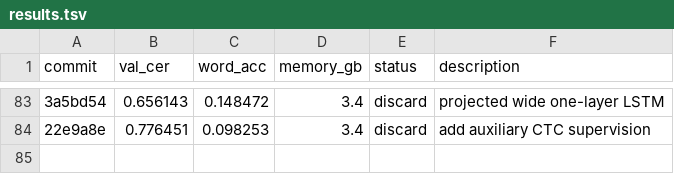
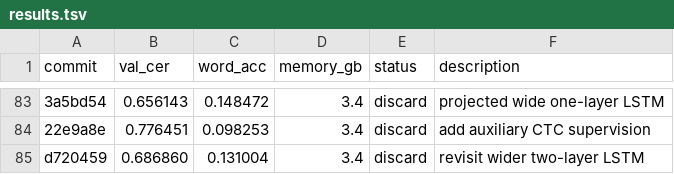
Before and after one commit to zhd36/ocr-autoresearch, a TSV file: results.tsv, drawn as a sheet; only a part is shown, gaps mark what is left out; the diff names each change by its address in the sheet, - before the commit and + after, or states it on an @@ line.

Commit message:
Discard experiment: revisit wider two-layer LSTM

```diff
--- a/results.tsv
+++ b/results.tsv
+row 85: d720459 | 0.686860 | 0.131004 | 3.4 | discard | revisit wider two-layer LSTM
```
Also changed, not shown: 1 other file.
